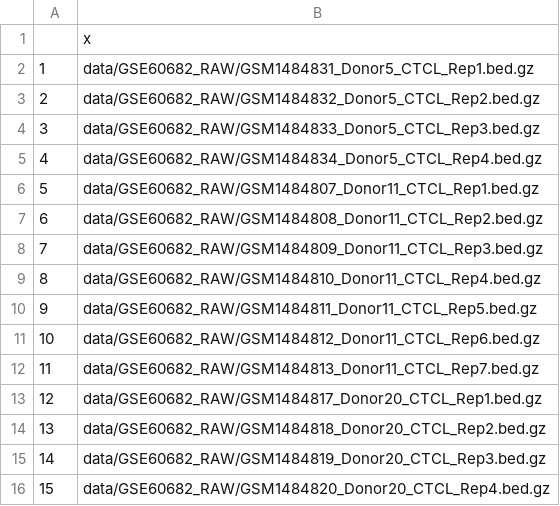
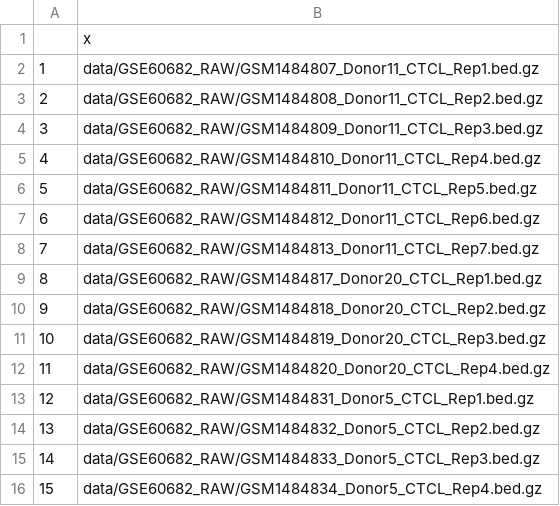
Before and after one commit to NCBI-Codeathons/OMOPOmics, a CSV file: data/cohorts/all_CTCL_ATAC.csv, drawn as a sheet.

```diff
--- a/data/cohorts/all_CTCL_ATAC.csv
+++ b/data/cohorts/all_CTCL_ATAC.csv
@@ -1,16 +1,16 @@
 "","x"
-"1","data/GSE60682_RAW/GSM1484831_Donor5_CTCL_Rep1.bed.gz"
-"2","data/GSE60682_RAW/GSM1484832_Donor5_CTCL_Rep2.bed.gz"
-"3","data/GSE60682_RAW/GSM1484833_Donor5_CTCL_Rep3.bed.gz"
-"4","data/GSE60682_RAW/GSM1484834_Donor5_CTCL_Rep4.bed.gz"
-"5","data/GSE60682_RAW/GSM1484807_Donor11_CTCL_Rep1.bed.gz"
-"6","data/GSE60682_RAW/GSM1484808_Donor11_CTCL_Rep2.bed.gz"
-"7","data/GSE60682_RAW/GSM1484809_Donor11_CTCL_Rep3.bed.gz"
-"8","data/GSE60682_RAW/GSM1484810_Donor11_CTCL_Rep4.bed.gz"
-"9","data/GSE60682_RAW/GSM1484811_Donor11_CTCL_Rep5.bed.gz"
-"10","data/GSE60682_RAW/GSM1484812_Donor11_CTCL_Rep6.bed.gz"
-"11","data/GSE60682_RAW/GSM1484813_Donor11_CTCL_Rep7.bed.gz"
-"12","data/GSE60682_RAW/GSM1484817_Donor20_CTCL_Rep1.bed.gz"
-"13","data/GSE60682_RAW/GSM1484818_Donor20_CTCL_Rep2.bed.gz"
-"14","data/GSE60682_RAW/GSM1484819_Donor20_CTCL_Rep3.bed.gz"
-"15","data/GSE60682_RAW/GSM1484820_Donor20_CTCL_Rep4.bed.gz"
+"1","data/GSE60682_RAW/GSM1484807_Donor11_CTCL_Rep1.bed.gz"
+"2","data/GSE60682_RAW/GSM1484808_Donor11_CTCL_Rep2.bed.gz"
+"3","data/GSE60682_RAW/GSM1484809_Donor11_CTCL_Rep3.bed.gz"
+"4","data/GSE60682_RAW/GSM1484810_Donor11_CTCL_Rep4.bed.gz"
+"5","data/GSE60682_RAW/GSM1484811_Donor11_CTCL_Rep5.bed.gz"
+"6","data/GSE60682_RAW/GSM1484812_Donor11_CTCL_Rep6.bed.gz"
+"7","data/GSE60682_RAW/GSM1484813_Donor11_CTCL_Rep7.bed.gz"
+"8","data/GSE60682_RAW/GSM1484817_Donor20_CTCL_Rep1.bed.gz"
+"9","data/GSE60682_RAW/GSM1484818_Donor20_CTCL_Rep2.bed.gz"
+"10","data/GSE60682_RAW/GSM1484819_Donor20_CTCL_Rep3.bed.gz"
+"11","data/GSE60682_RAW/GSM1484820_Donor20_CTCL_Rep4.bed.gz"
+"12","data/GSE60682_RAW/GSM1484831_Donor5_CTCL_Rep1.bed.gz"
+"13","data/GSE60682_RAW/GSM1484832_Donor5_CTCL_Rep2.bed.gz"
+"14","data/GSE60682_RAW/GSM1484833_Donor5_CTCL_Rep3.bed.gz"
+"15","data/GSE60682_RAW/GSM1484834_Donor5_CTCL_Rep4.bed.gz"
```
Also changed, not shown: data/cohorts/all_Timecourse.csv, data/cohorts/all_female_ATAC.csv, 3 other files.
